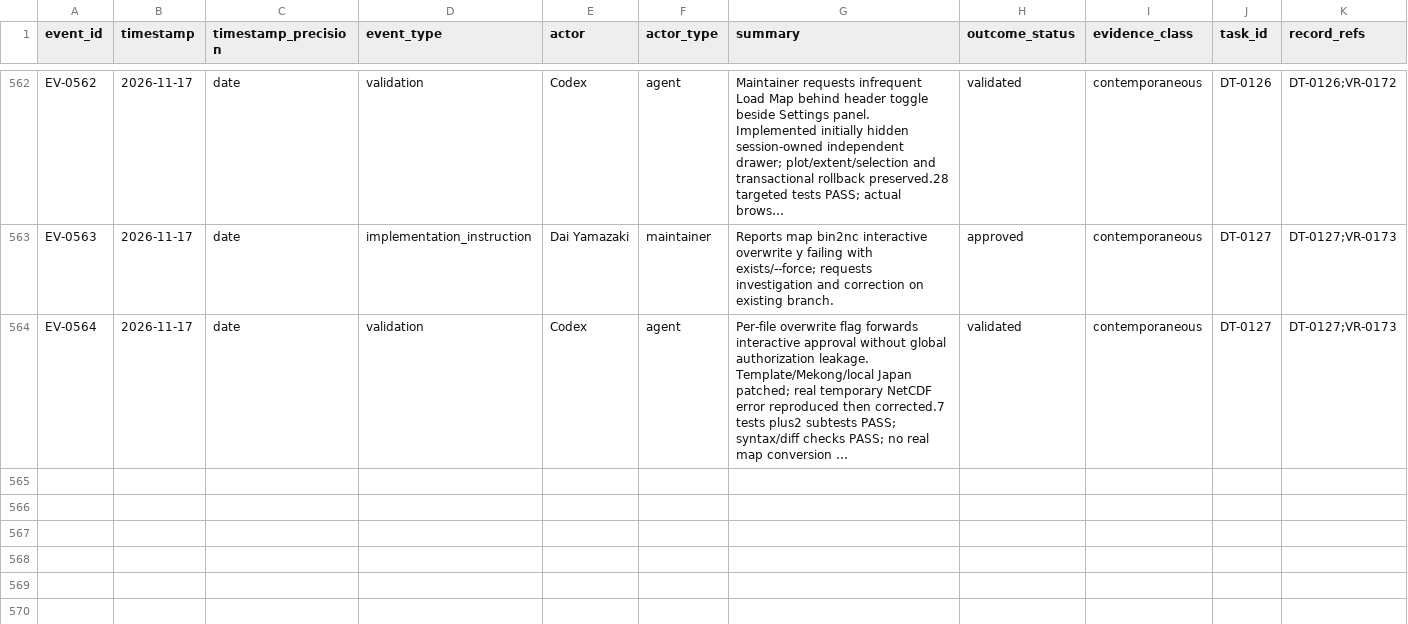
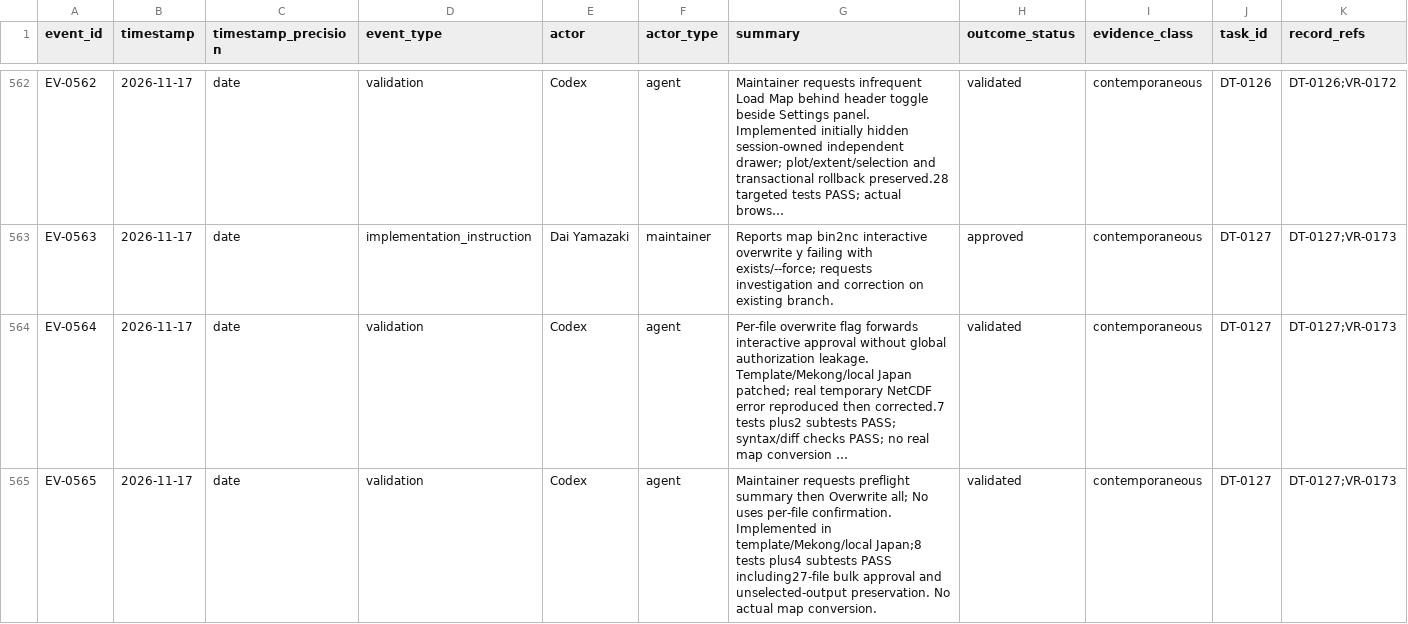
Before and after one commit to global-hydrodynamics/cmf_v5_beta, a CSV file: research/events.csv, drawn as a sheet; only a part is shown, gaps mark what is left out; long unchanged cells end in …; rows hold the shown columns only; the diff names each change by its address in the sheet, - before the commit and + after, or states it on an @@ line.

Commit message:
Offer bulk overwrite confirmation after map conversion preflight

```diff
--- a/research/events.csv
+++ b/research/events.csv
+row 565: EV-0565 | 2026-11-17 | date | validation | Codex | agent | Maintainer requests preflight summary then Overwrite all; No uses per-file confirmation. Implemented in template/Mekong/local Japan;8 tests plus4 subtests PASS including27-file bulk approval and unselected-output preservation. No actual map conversion. | validated | contemporaneous | DT-0127 | DT-0127;VR-0173
```
Also changed, not shown: 7 other files.
